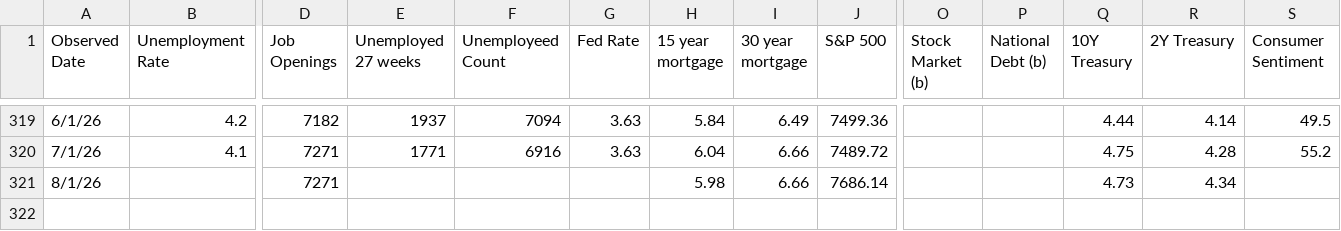
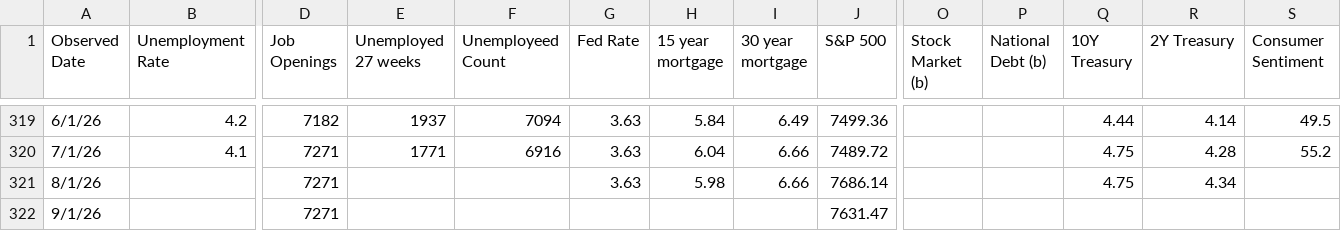
Before and after one commit to browningtons/economic-dashboard, a CSV file: public/data/economic_indicators.csv, drawn as a sheet; only a part is shown, gaps mark what is left out; rows hold the shown columns only; the diff names each change by its address in the sheet, - before the commit and + after, or states it on an @@ line.

```diff
--- a/public/data/economic_indicators.csv
+++ b/public/data/economic_indicators.csv
-G321 (Fed Rate): (empty)
+G321 (Fed Rate): 3.63
-Q321 (10Y Treasury): 4.73
+Q321 (10Y Treasury): 4.75
+row 322: 9/1/26 |  | 7271 |  |  |  |  |  | 7631.47
```
Also changed, not shown: 1 other file.
